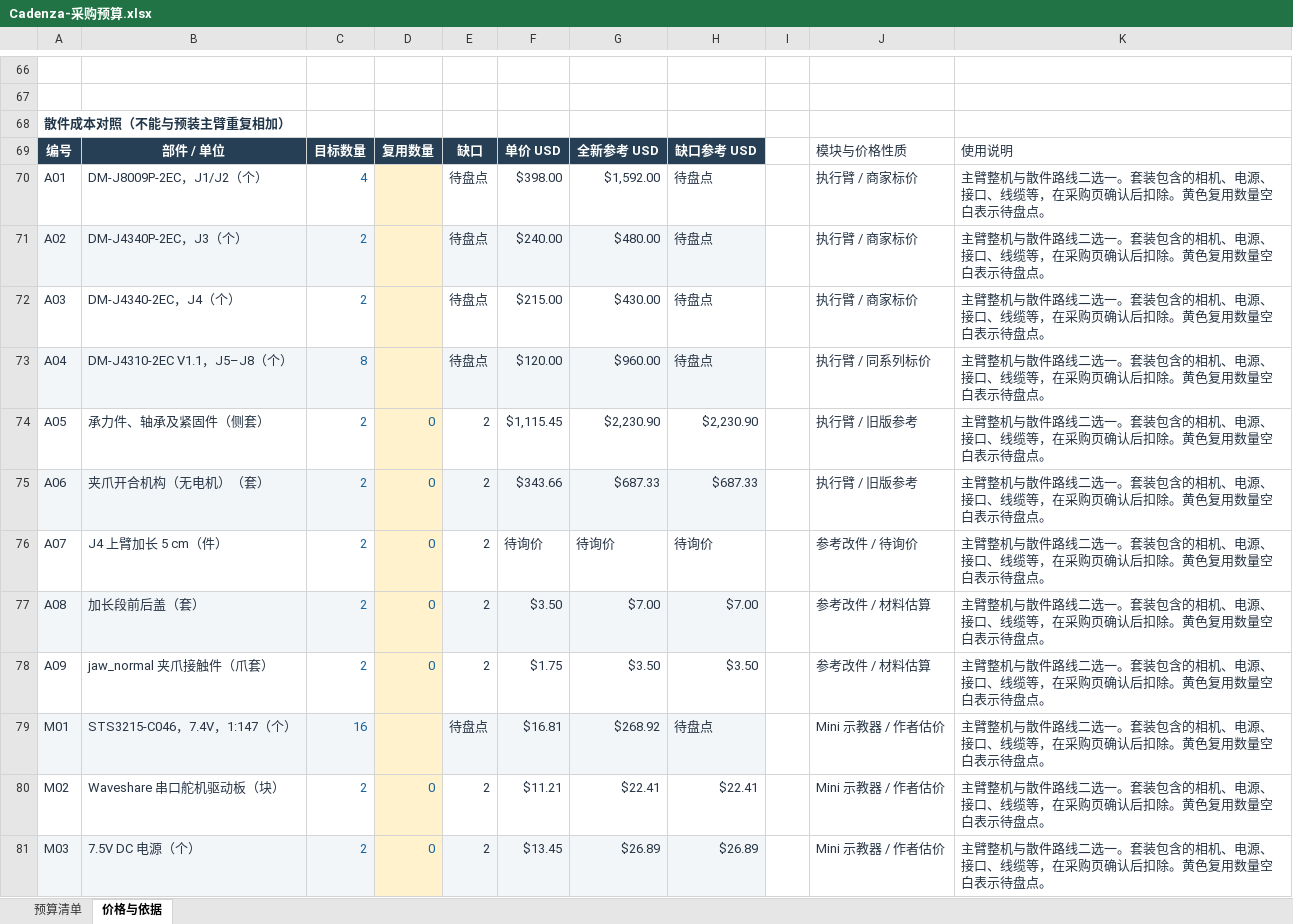
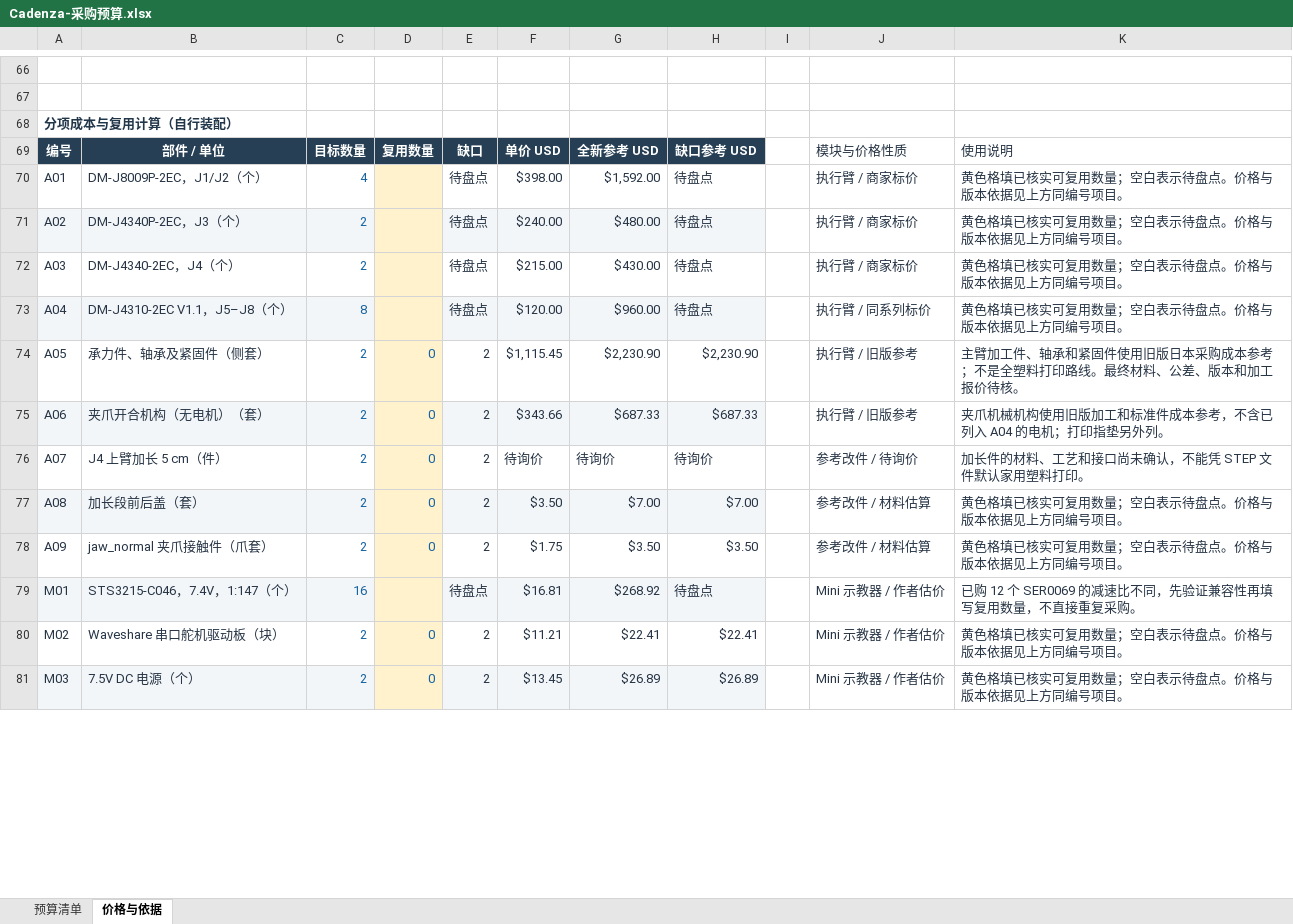
Before and after one commit to Jeffaaay/cadenza-robotics, an Excel workbook: outputs/01a1611a-a966-74e1-8809-b6eb9eb65869/Cadenza-采购预算.xlsx, sheet 价格与依据, drawn as a sheet; only a part is shown, gaps mark what is left out; values as stored, in another font and other column widths than the file's, no borders; conditional formats not drawn; the diff covers the shown part only; the diff names each change by its address in the sheet, - before the commit and + after, or states it on an @@ line.

```diff
--- a/outputs/01a1611a-a966-74e1-8809-b6eb9eb65869/Cadenza-采购预算.xlsx (sheet 价格与依据)
+++ b/outputs/01a1611a-a966-74e1-8809-b6eb9eb65869/Cadenza-采购预算.xlsx (sheet 价格与依据)
-A68: 散件成本对照（不能与预装主臂重复相加）
+A68: 分项成本与复用计算（自行装配）
-K70:K73: 主臂整机与散件路线二选一。套装包含的相机、电源、接口、线缆等，在采购页确认后扣除。黄色复用数量空白表示待盘点。
+K70:K73: 黄色格填已核实可复用数量；空白表示待盘点。价格与版本依据见上方同编号项目。
-K74: 主臂整机与散件路线二选一。套装包含的相机、电源、接口、线缆等，在采购页确认后扣除。黄色复用数量空白表示待盘点。
+K74: 主臂加工件、轴承和紧固件使用旧版日本采购成本参考；不是全塑料打印路线。最终材料、公差、版本和加工报价待核。
-K75: 主臂整机与散件路线二选一。套装包含的相机、电源、接口、线缆等，在采购页确认后扣除。黄色复用数量空白表示待盘点。
+K75: 夹爪机械机构使用旧版加工和标准件成本参考，不含已列入 A04 的电机；打印指垫另外列。
-K76: 主臂整机与散件路线二选一。套装包含的相机、电源、接口、线缆等，在采购页确认后扣除。黄色复用数量空白表示待盘点。
+K76: 加长件的材料、工艺和接口尚未确认，不能凭 STEP 文件默认家用塑料打印。
-K77:K78: 主臂整机与散件路线二选一。套装包含的相机、电源、接口、线缆等，在采购页确认后扣除。黄色复用数量空白表示待盘点。
+K77:K78: 黄色格填已核实可复用数量；空白表示待盘点。价格与版本依据见上方同编号项目。
-K79: 主臂整机与散件路线二选一。套装包含的相机、电源、接口、线缆等，在采购页确认后扣除。黄色复用数量空白表示待盘点。
+K79: 已购 12 个 SER0069 的减速比不同，先验证兼容性再填写复用数量，不直接重复采购。
-K80:K81: 主臂整机与散件路线二选一。套装包含的相机、电源、接口、线缆等，在采购页确认后扣除。黄色复用数量空白表示待盘点。
+K80:K81: 黄色格填已核实可复用数量；空白表示待盘点。价格与版本依据见上方同编号项目。
```
Also changed, not shown: 25 edited cells elsewhere in this sheet, sheet 预算清单, formulas that keep their value, 3 other files.
